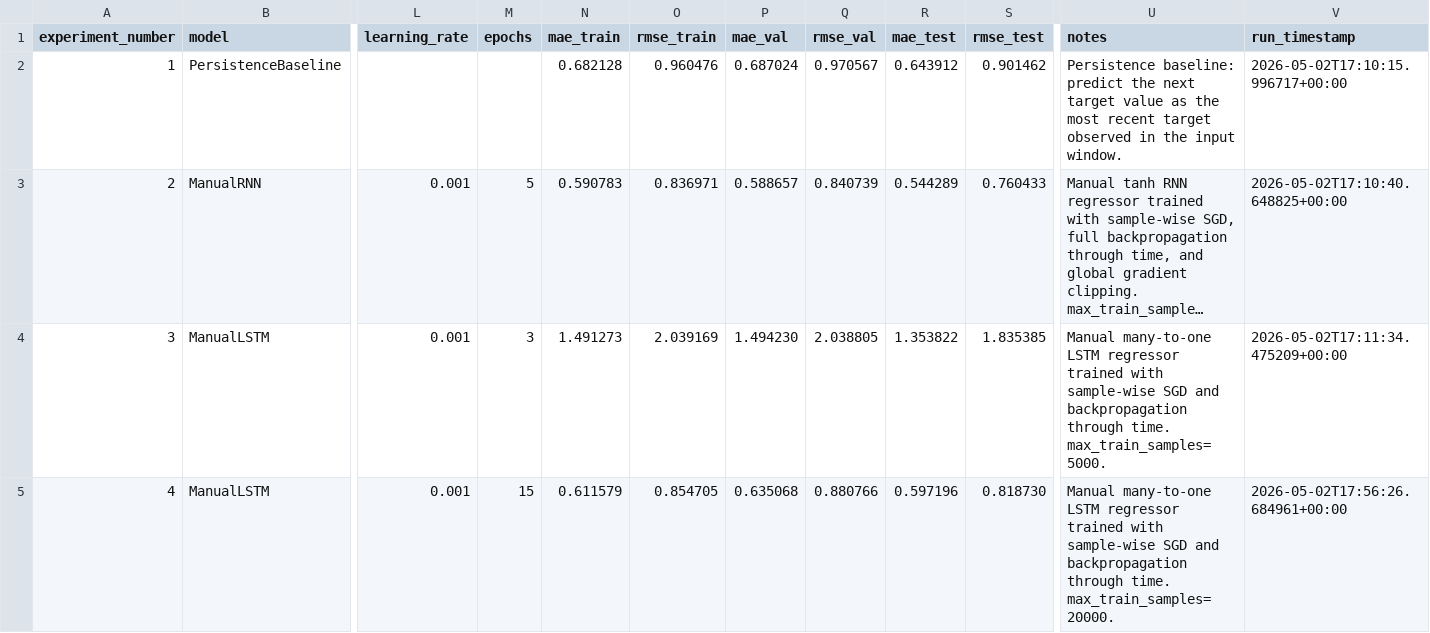
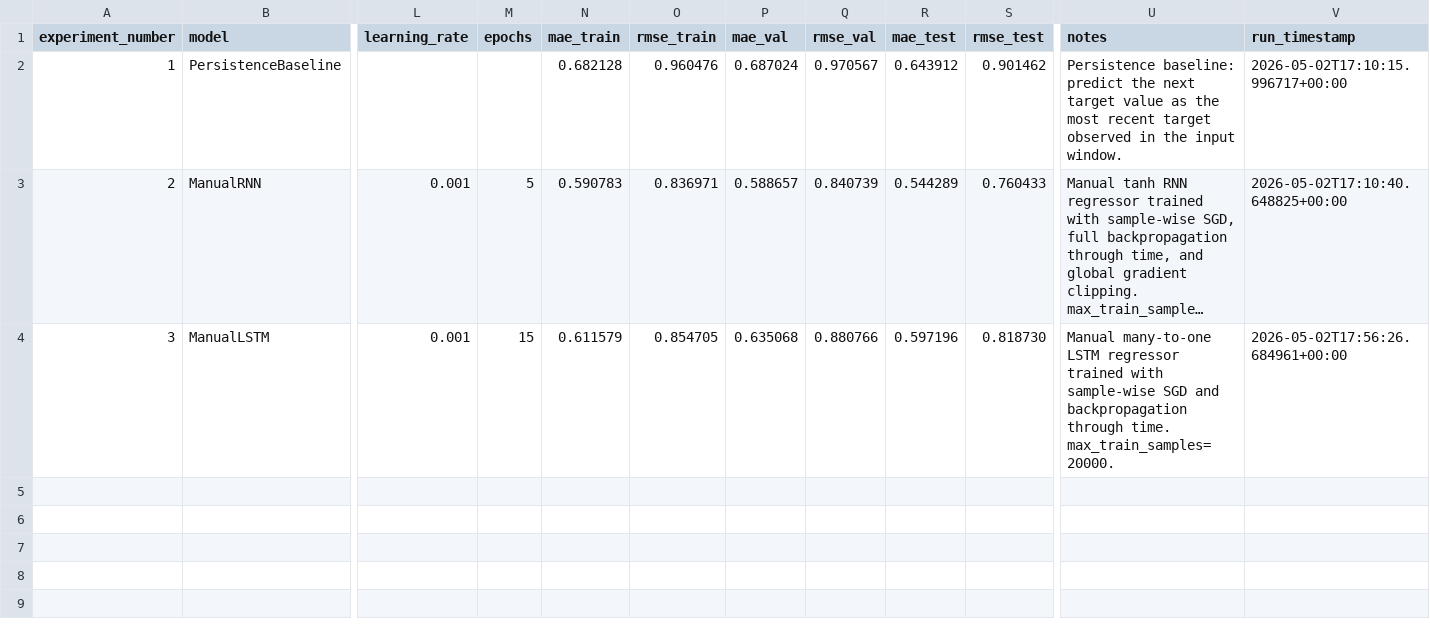
Before and after one commit to AndreSanabria/Group-Project-ML, a CSV file: results/experiment_log.csv, drawn as a sheet; only a part is shown, gaps mark what is left out; long unchanged cells end in …; rows hold the shown columns only; the diff names each change by its address in the sheet, - before the commit and + after, or states it on an @@ line.

Commit message:
Align submission logs with final recorded runs
Update the README to show the exact RNN and LSTM commands used for the
tracked submission results, and trim the experiment logs down to the final
baseline, RNN, and tuned LSTM runs that correspond to the current result
plots.

This keeps the submission package internally consistent and easier to review
without changing the underlying implementation.

```diff
--- a/results/experiment_log.csv
+++ b/results/experiment_log.csv
-M4 (epochs): 3
+M4 (epochs): 15
-N4 (mae_train): 1.491273
+N4 (mae_train): 0.611579
-O4 (rmse_train): 2.039169
+O4 (rmse_train): 0.854705
-P4 (mae_val): 1.494230
+P4 (mae_val): 0.635068
-Q4 (rmse_val): 2.038805
+Q4 (rmse_val): 0.880766
-R4 (mae_test): 1.353822
+R4 (mae_test): 0.597196
-S4 (rmse_test): 1.835385
+S4 (rmse_test): 0.818730
-U4 (notes): …through time. max_train_samples=5000.
+U4 (notes): …through time. max_train_samples=20000.
-V4 (run_timestamp): 2026-05-02T17:11:34.475209+00:00
+V4 (run_timestamp): 2026-05-02T17:56:26.684961+00:00
-row 5: 4 | ManualLSTM | 0.001 | 15 | 0.611579 | 0.854705 | 0.635068 | 0.880766 | 0.597196 | 0.818730 | Manual many-to-one LSTM regressor trained with sample-wise SGD and backpropagation through time. max_train_samples=20000. | 2026-05-02T17:56:26.684961+00:00
```
Also changed, not shown: results/metrics_summary.csv, 1 other file.
